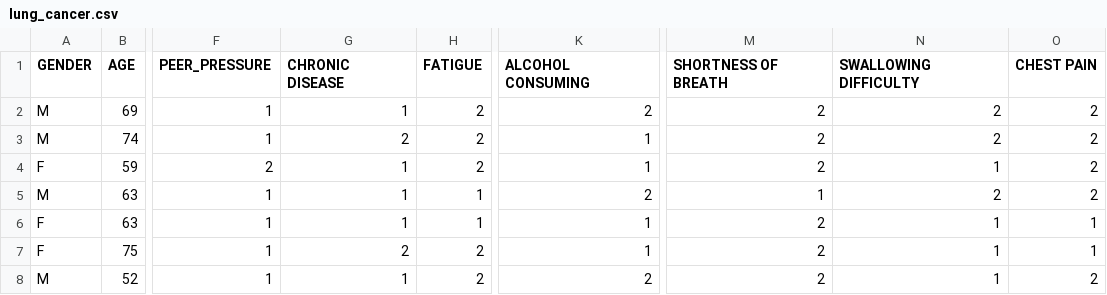
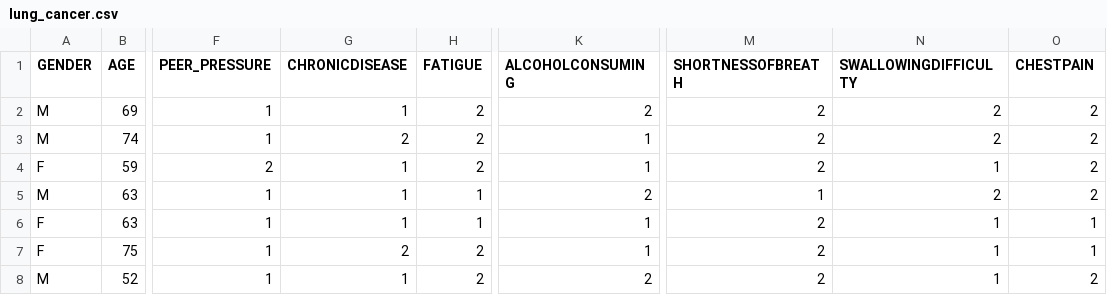
Before and after one commit to sohammanjrekar/Multiple-Disease-Prediction-Webapp, a CSV file: Frontend/data/lung_cancer.csv, drawn as a sheet; only a part is shown, gaps mark what is left out; the diff names each change by its address in the sheet, - before the commit and + after, or states it on an @@ line.

```diff
--- a/Frontend/data/lung_cancer.csv
+++ b/Frontend/data/lung_cancer.csv
-G1: CHRONIC DISEASE
+G1: CHRONICDISEASE
-K1: ALCOHOL CONSUMING
+K1: ALCOHOLCONSUMING
-M1: SHORTNESS OF BREATH
+M1: SHORTNESSOFBREATH
-N1: SWALLOWING DIFFICULTY
+N1: SWALLOWINGDIFFICULTY
-O1: CHEST PAIN
+O1: CHESTPAIN
```
Also changed, not shown: 18 other files.
